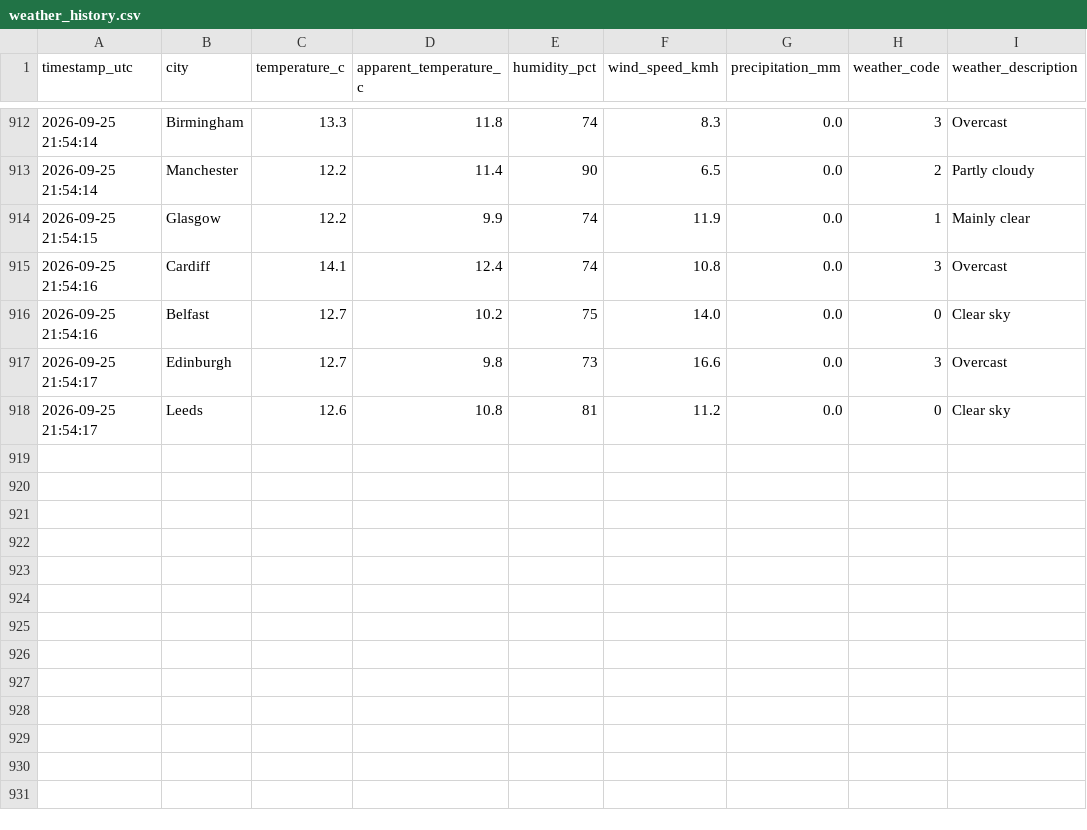
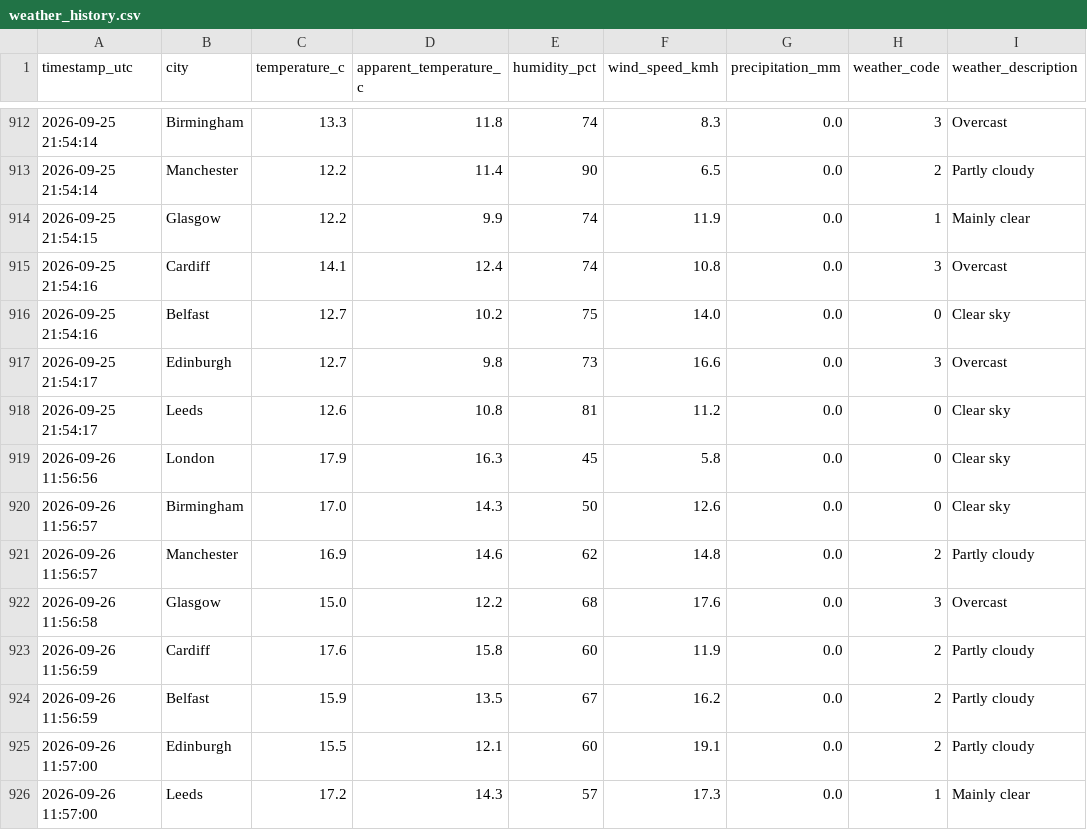
Before and after one commit to Patthur/UK-Weather-Pipeline, a CSV file: data/weather_history.csv, drawn as a sheet; only a part is shown, gaps mark what is left out; the diff names each change by its address in the sheet, - before the commit and + after, or states it on an @@ line.

```diff
--- a/data/weather_history.csv
+++ b/data/weather_history.csv
+row 919: 2026-09-26 11:56:56 | London | 17.9 | 16.3 | 45 | 5.8 | 0.0 | 0 | Clear sky
+row 920: 2026-09-26 11:56:57 | Birmingham | 17.0 | 14.3 | 50 | 12.6 | 0.0 | 0 | Clear sky
+row 921: 2026-09-26 11:56:57 | Manchester | 16.9 | 14.6 | 62 | 14.8 | 0.0 | 2 | Partly cloudy
+row 922: 2026-09-26 11:56:58 | Glasgow | 15.0 | 12.2 | 68 | 17.6 | 0.0 | 3 | Overcast
+row 923: 2026-09-26 11:56:59 | Cardiff | 17.6 | 15.8 | 60 | 11.9 | 0.0 | 2 | Partly cloudy
+row 924: 2026-09-26 11:56:59 | Belfast | 15.9 | 13.5 | 67 | 16.2 | 0.0 | 2 | Partly cloudy
+row 925: 2026-09-26 11:57:00 | Edinburgh | 15.5 | 12.1 | 60 | 19.1 | 0.0 | 2 | Partly cloudy
+row 926: 2026-09-26 11:57:00 | Leeds | 17.2 | 14.3 | 57 | 17.3 | 0.0 | 1 | Mainly clear
```
Also changed, not shown: data/city_averages.csv, data/latest_snapshot.csv, 1 other file.
